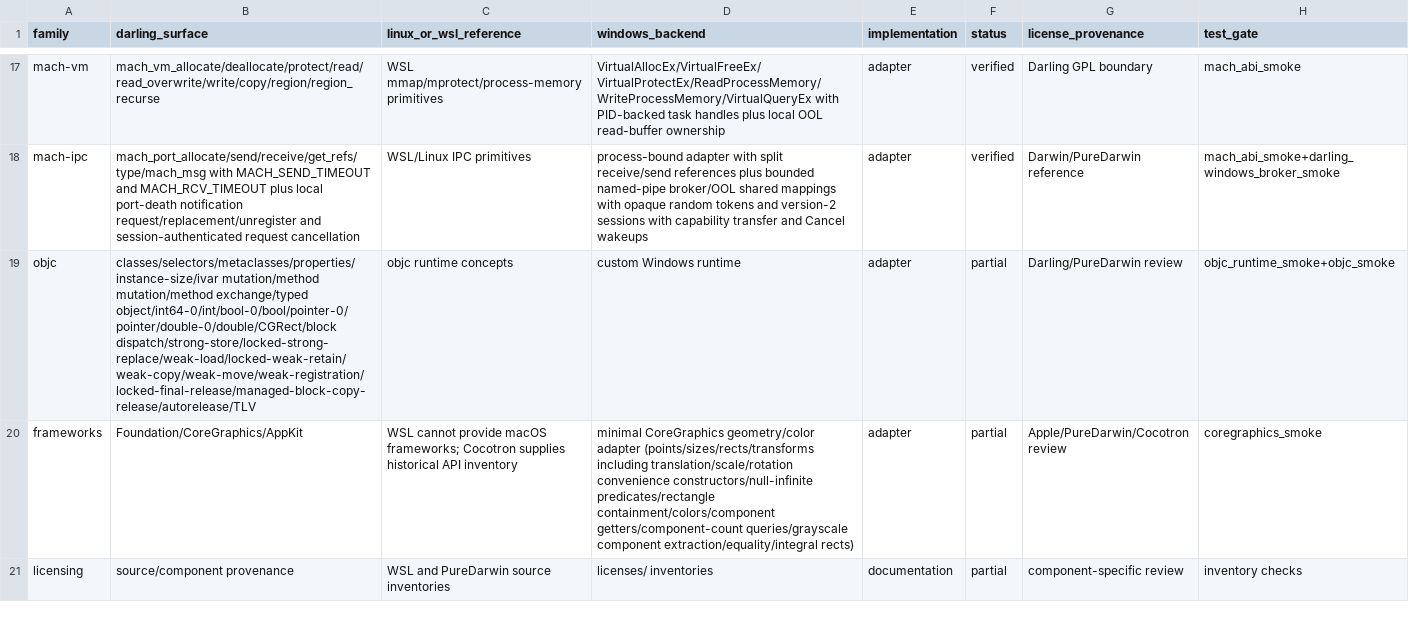
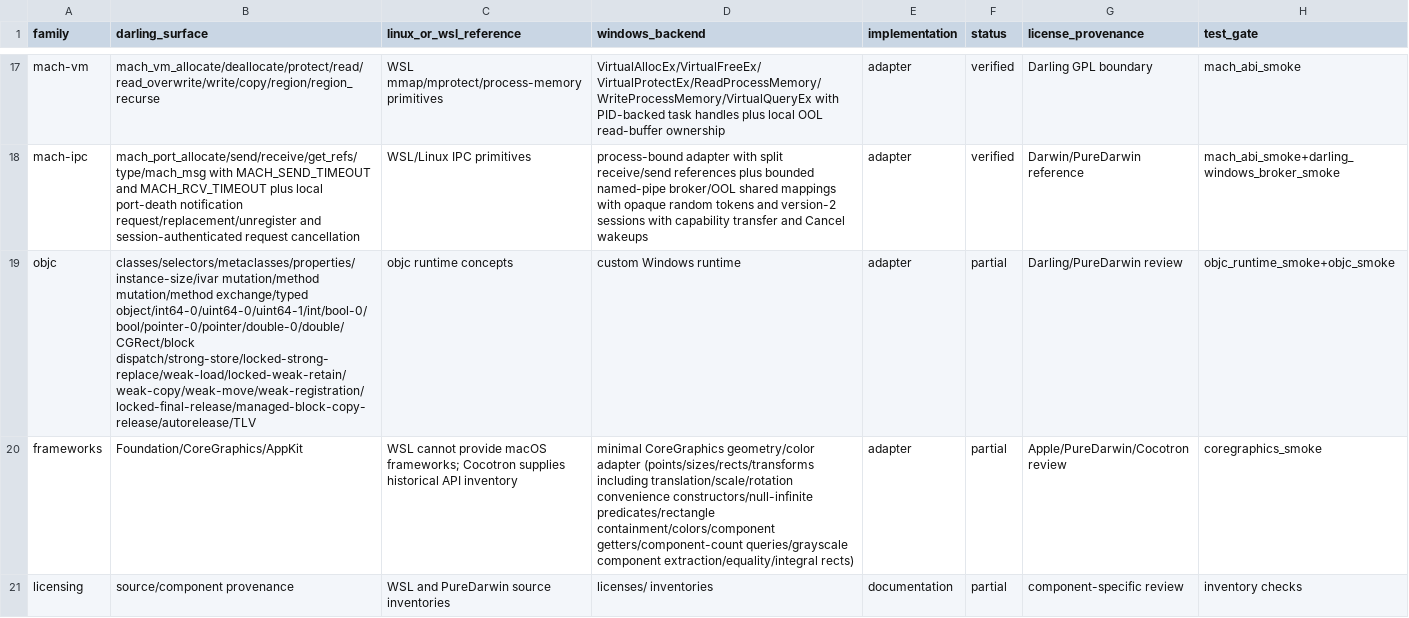
Before and after one commit to tarekwasfy01/Wintosh, a CSV file: PRIMITIVE-MATRIX.csv, drawn as a sheet; only a part is shown, gaps mark what is left out; the diff names each change by its address in the sheet, - before the commit and + after, or states it on an @@ line.

Commit message:
feat: add unsigned 64-bit Objective-C dispatch

```diff
--- a/PRIMITIVE-MATRIX.csv
+++ b/PRIMITIVE-MATRIX.csv
-B19 (darling_surface): …mutation/method exchange/typed object/int64-0/int/bool-0/bool/pointer-0/pointer/double-0/double/CGRect/block dispatch/strong-store/locked-strong-replace/weak-load/locked-weak-retain/weak-copy/weak-move/weak-registration/locked-final-release/managed-block-copy-release/autorelease/TLV
+B19 (darling_surface): …mutation/method exchange/typed object/int64-0/uint64-0/uint64-1/int/bool-0/bool/pointer-0/pointer/double-0/double/CGRect/block dispatch/strong-store/locked-strong-replace/weak-load/locked-weak-retain/weak-copy/weak-move/weak-registration/locked-final-release/managed-block-copy-release/autorelease/TLV
```
Also changed, not shown: 4 other files.
